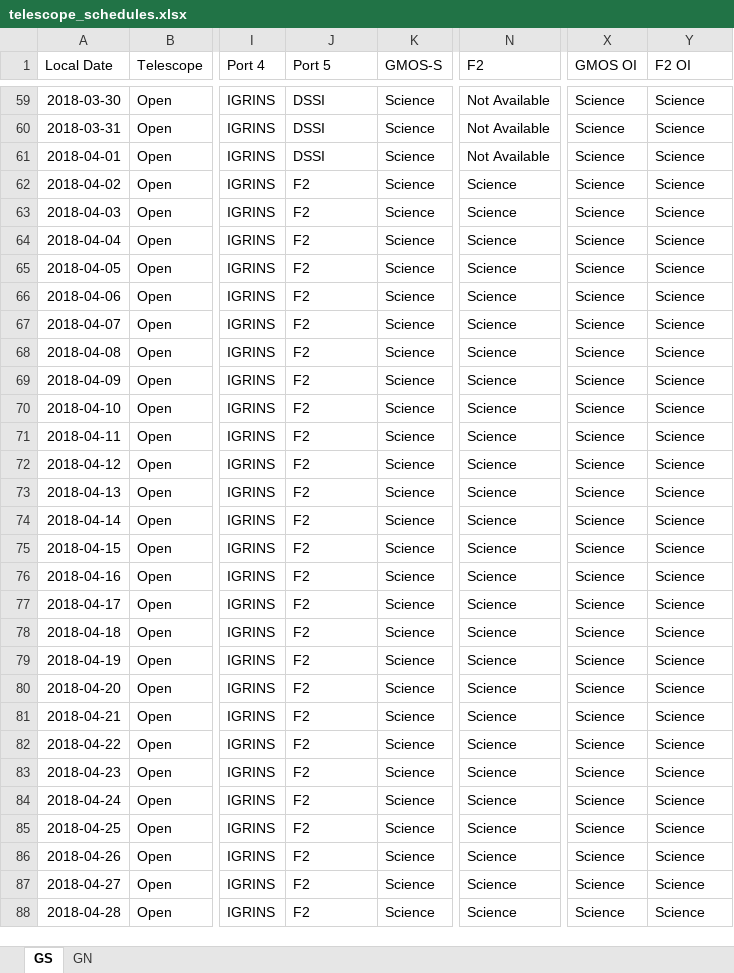
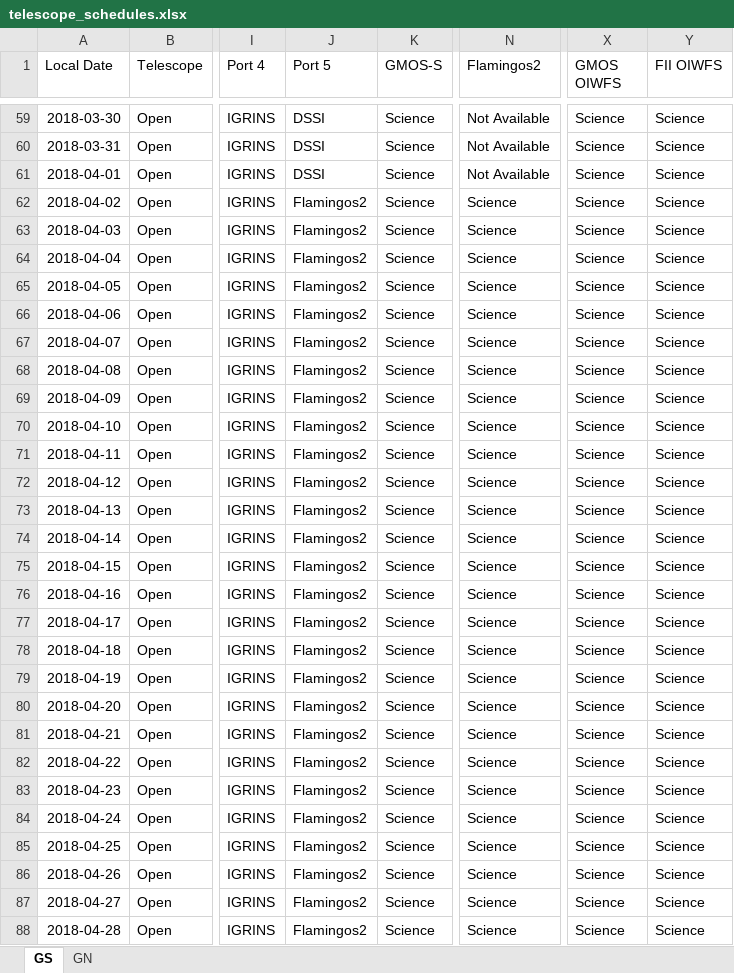
Before and after one commit to gemini-hlsw/scheduler, an Excel workbook: scheduler/services/resource/data/telescope_schedules.xlsx, sheet GS, drawn as a sheet; only a part is shown, gaps mark what is left out; values as stored, in another font and other column widths than the file's, no borders; charts and pictures not drawn; the diff covers the shown part only; the diff names each change by its address in the sheet, - before the commit and + after, or states it on an @@ line.

```diff
--- a/scheduler/services/resource/data/telescope_schedules.xlsx (sheet GS)
+++ b/scheduler/services/resource/data/telescope_schedules.xlsx (sheet GS)
-N1: F2
+N1: Flamingos2
-X1: GMOS OI
+X1: GMOS OIWFS
-Y1: F2 OI
+Y1: FII OIWFS
-J62:J88 (Port 5): F2
+J62:J88 (Port 5): Flamingos2
```
Also changed, not shown: 471 edited cells elsewhere in this sheet, sheet GN, 1 other file.
